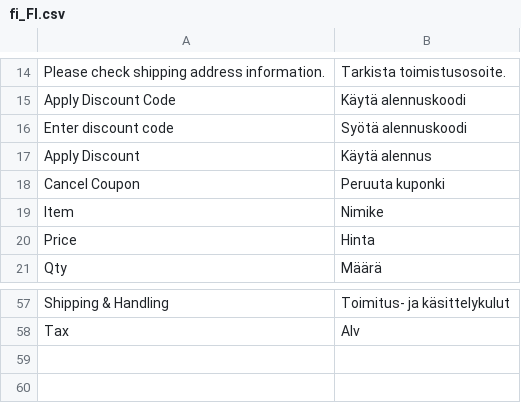
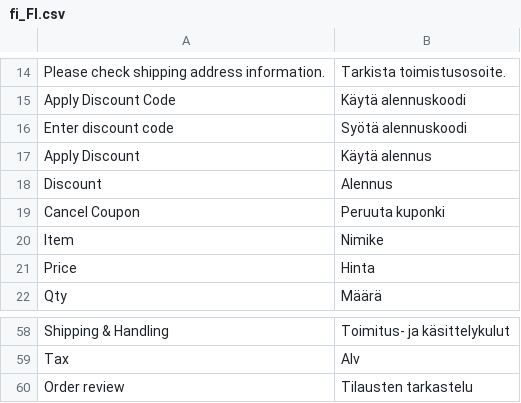
Before and after one commit to johansegerstedt/AvardaM2OPC, a CSV file: i18n/fi_FI.csv, drawn as a sheet; only a part is shown, gaps mark what is left out; the diff names each change by its address in the sheet, - before the commit and + after, or states it on an @@ line.

Commit message:
missing translation and plural for the methods

```diff
--- a/i18n/fi_FI.csv
+++ b/i18n/fi_FI.csv
+row 18: Discount | Alennus
+row 60: Order review | Tilausten tarkastelu
```
Also changed, not shown: 1 other file.
